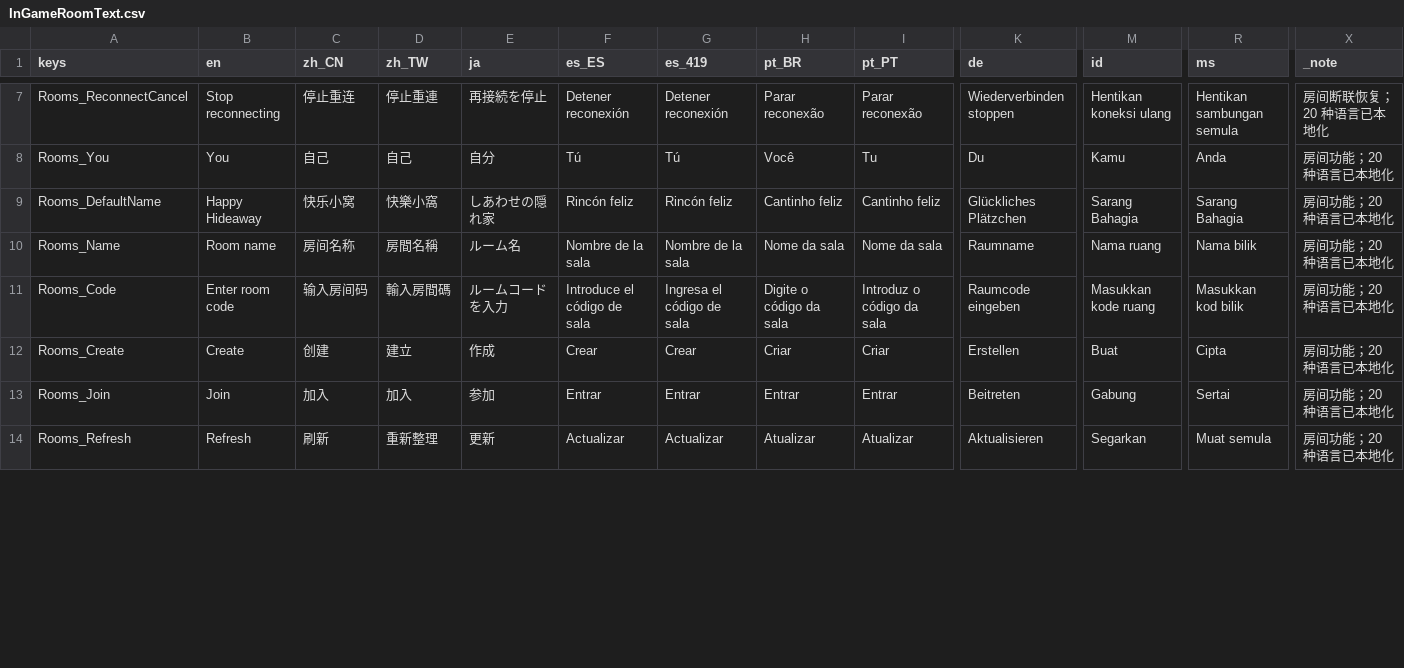
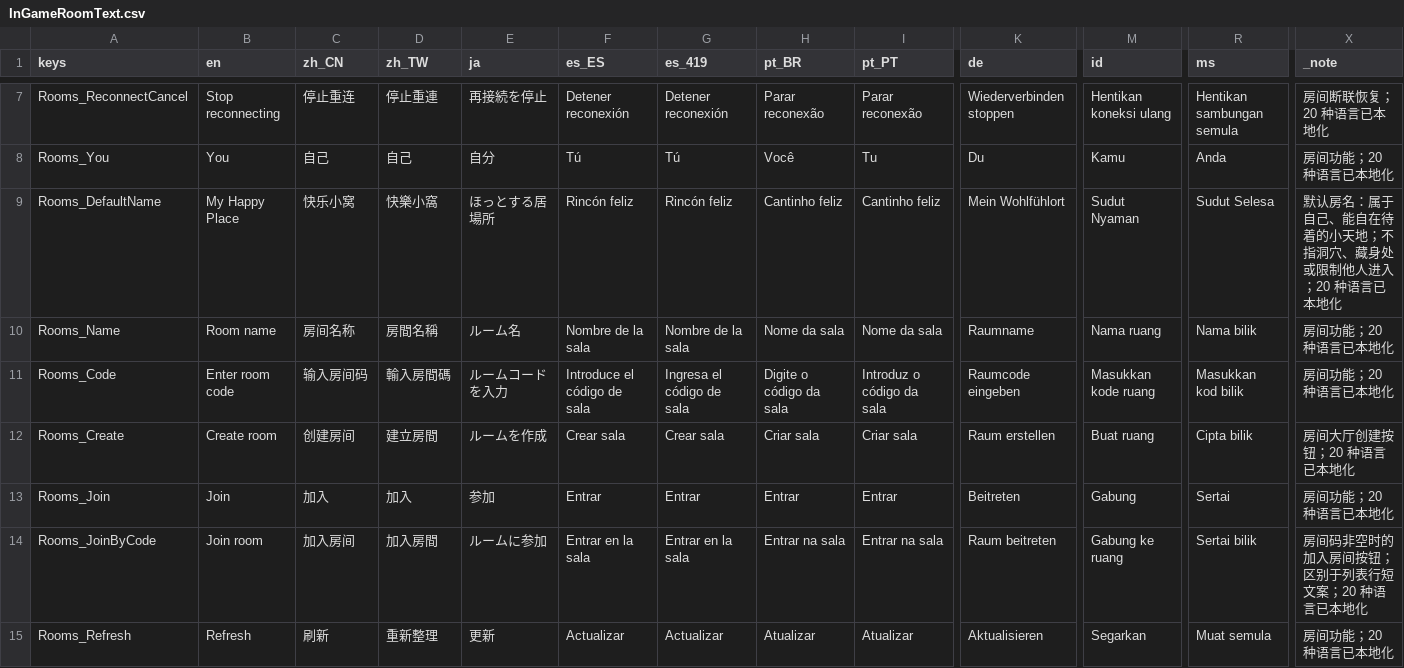
Before and after one commit to SeananTQ/lucky-dog-pub-2026, a CSV file: lucky-dog-rise/Scenes/Rooms/InGameRoomText.csv, drawn as a sheet; only a part is shown, gaps mark what is left out; rows hold the shown columns only; the diff covers the shown part only; the diff names each change by its address in the sheet, - before the commit and + after, or states it on an @@ line.

Commit message:
feat(rooms): 优化大厅入口布局与多语言房名
- 合并房间码加入和随机加入入口，按输入内容切换文案与行为，并统一 Enter 和点击的防重复提交逻辑。
- 创建和加入入口改为上下排列，输入框与按钮等高，按钮两侧各缩进 8px，兼容长语言文本。
- 默认房名随语言切换，仅更新未编辑草稿；保留玩家自定义名称和已创建房名。
- 优化 20 种语言的入口文案，校正“快乐小窝”的归属与自在语义。
- 补齐入口回归与多语言布局检查，记录功能命名、B/C 选项和创建行为的后续讨论事项。

验证：Debug 与 ExportRelease 编译、本地化校验、RoomLab 和主场景 Steam Mock 回归通过；最终布局另通过 20 语言入口专项检查，并查看中英俄截图。未进行真实 Steam 联调或打包发布。

```diff
--- a/lucky-dog-rise/Scenes/Rooms/InGameRoomText.csv
+++ b/lucky-dog-rise/Scenes/Rooms/InGameRoomText.csv
-B9 (en): Happy Hideaway
+B9 (en): My Happy Place
-E9 (ja): しあわせの隠れ家
+E9 (ja): ほっとする居場所
-K9 (de): Glückliches Plätzchen
+K9 (de): Mein Wohlfühlort
-M9 (id): Sarang Bahagia
+M9 (id): Sudut Nyaman
-R9 (ms): Sarang Bahagia
+R9 (ms): Sudut Selesa
-X9 (_note): 房间功能；20 种语言已本地化
+X9 (_note): 默认房名：属于自己、能自在待着的小天地；不指洞穴、藏身处或限制他人进入；20 种语言已本地化
-B12 (en): Create
+B12 (en): Create room
-C12 (zh_CN): 创建
+C12 (zh_CN): 创建房间
-D12 (zh_TW): 建立
+D12 (zh_TW): 建立房間
-E12 (ja): 作成
+E12 (ja): ルームを作成
-F12 (es_ES): Crear
+F12 (es_ES): Crear sala
-G12 (es_419): Crear
+G12 (es_419): Crear sala
-H12 (pt_BR): Criar
+H12 (pt_BR): Criar sala
-I12 (pt_PT): Criar
+I12 (pt_PT): Criar sala
-K12 (de): Erstellen
+K12 (de): Raum erstellen
-M12 (id): Buat
+M12 (id): Buat ruang
-R12 (ms): Cipta
+R12 (ms): Cipta bilik
-X12 (_note): 房间功能；20 种语言已本地化
+X12 (_note): 房间大厅创建按钮；20 种语言已本地化
+row 14: Rooms_JoinByCode | Join room | 加入房间 | 加入房間 | ルームに参加 | Entrar en la sala | Entrar en la sala | Entrar na sala | Entrar na sala | Raum beitreten | Gabung ke ruang | Sertai bilik | 房间码非空时的加入房间按钮；区别于列表行短文案；20 种语言已本地化
```
Also changed, not shown: 26 edited cells elsewhere in this file, 7 other files.
